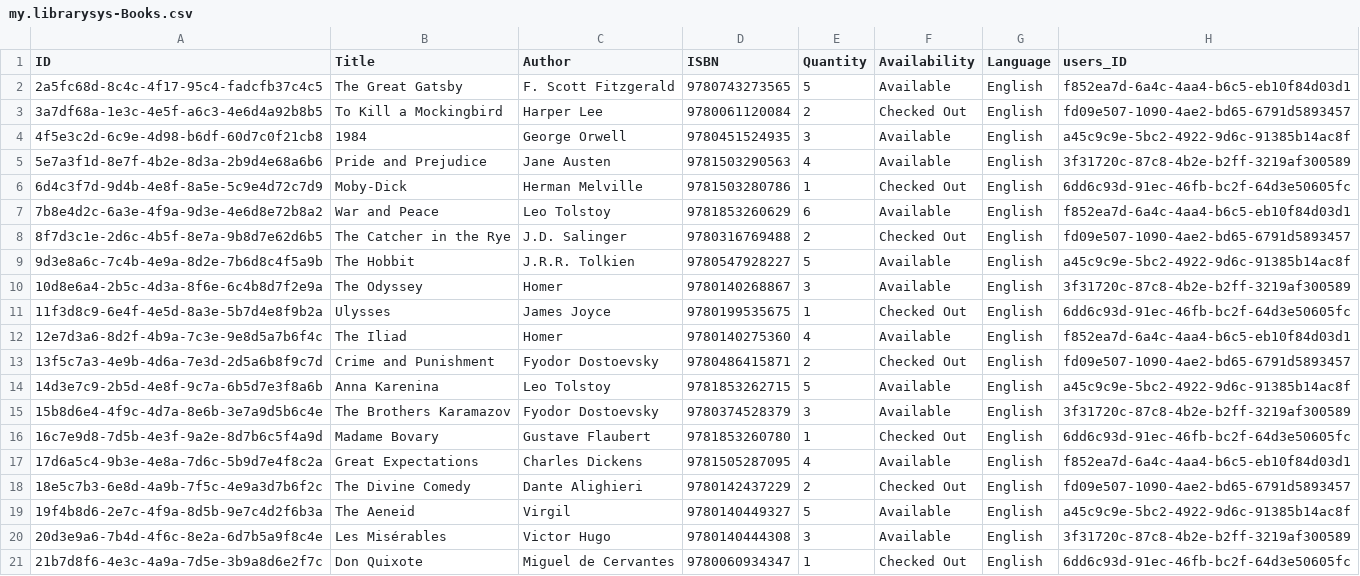
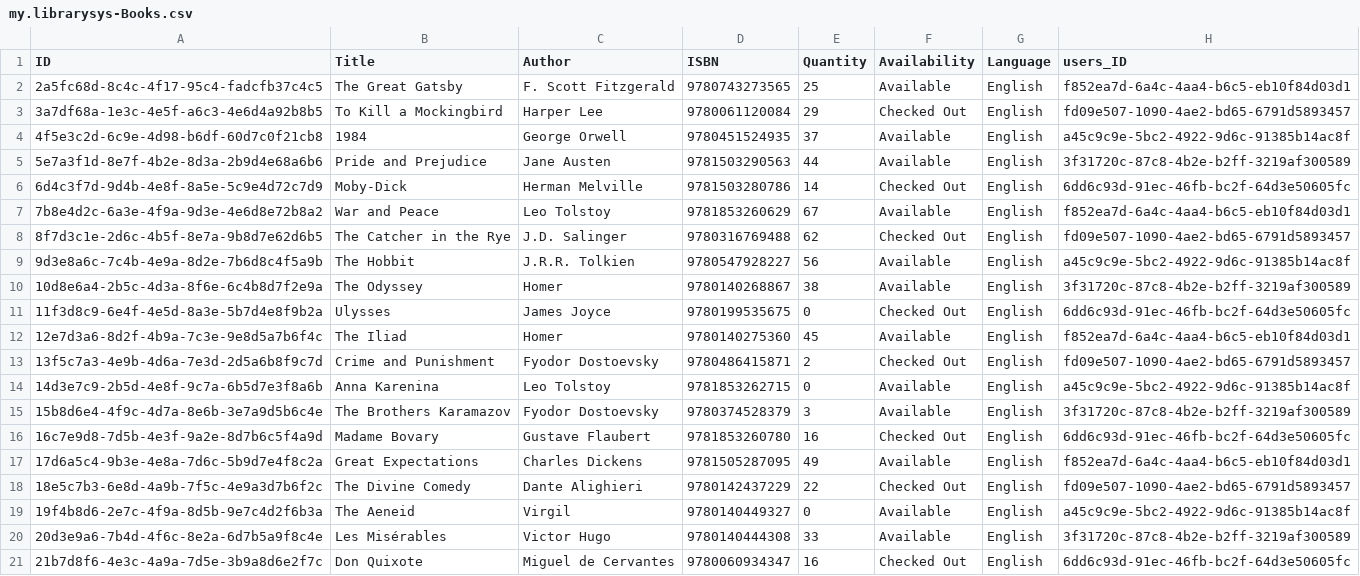
Before and after one commit to RAMESH-12062000/Central-Library-System, a CSV file: db/data/my.librarysys-Books.csv, drawn as a sheet.

```diff
--- a/db/data/my.librarysys-Books.csv
+++ b/db/data/my.librarysys-Books.csv
@@ -1,21 +1,21 @@
 ID,Title,Author,ISBN,Quantity,Availability,Language,users_ID
-2a5fc68d-8c4c-4f17-95c4-fadcfb37c4c5,The Great Gatsby,F. Scott Fitzgerald,9780743273565,5,Available,English,f852ea7d-6a4c-4aa4-b6c5-eb10f84d03d1
-3a7df68a-1e3c-4e5f-a6c3-4e6d4a92b8b5,To Kill a Mockingbird,Harper Lee,9780061120084,2,Checked Out,English,fd09e507-1090-4ae2-bd65-6791d5893457
-4f5e3c2d-6c9e-4d98-b6df-60d7c0f21cb8,1984,George Orwell,9780451524935,3,Available,English,a45c9c9e-5bc2-4922-9d6c-91385b14ac8f
-5e7a3f1d-8e7f-4b2e-8d3a-2b9d4e68a6b6,Pride and Prejudice,Jane Austen,9781503290563,4,Available,English,3f31720c-87c8-4b2e-b2ff-3219af300589
-6d4c3f7d-9d4b-4e8f-8a5e-5c9e4d72c7d9,Moby-Dick,Herman Melville,9781503280786,1,Checked Out,English,6dd6c93d-91ec-46fb-bc2f-64d3e50605fc
-7b8e4d2c-6a3e-4f9a-9d3e-4e6d8e72b8a2,War and Peace,Leo Tolstoy,9781853260629,6,Available,English,f852ea7d-6a4c-4aa4-b6c5-eb10f84d03d1
-8f7d3c1e-2d6c-4b5f-8e7a-9b8d7e62d6b5,The Catcher in the Rye,J.D. Salinger,9780316769488,2,Checked Out,English,fd09e507-1090-4ae2-bd65-6791d5893457
-9d3e8a6c-7c4b-4e9a-8d2e-7b6d8c4f5a9b,The Hobbit,J.R.R. Tolkien,9780547928227,5,Available,English,a45c9c9e-5bc2-4922-9d6c-91385b14ac8f
-10d8e6a4-2b5c-4d3a-8f6e-6c4b8d7f2e9a,The Odyssey,Homer,9780140268867,3,Available,English,3f31720c-87c8-4b2e-b2ff-3219af300589
-11f3d8c9-6e4f-4e5d-8a3e-5b7d4e8f9b2a,Ulysses,James Joyce,9780199535675,1,Checked Out,English,6dd6c93d-91ec-46fb-bc2f-64d3e50605fc
-12e7d3a6-8d2f-4b9a-7c3e-9e8d5a7b6f4c,The Iliad,Homer,9780140275360,4,Available,English,f852ea7d-6a4c-4aa4-b6c5-eb10f84d03d1
+2a5fc68d-8c4c-4f17-95c4-fadcfb37c4c5,The Great Gatsby,F. Scott Fitzgerald,9780743273565,25,Available,English,f852ea7d-6a4c-4aa4-b6c5-eb10f84d03d1
+3a7df68a-1e3c-4e5f-a6c3-4e6d4a92b8b5,To Kill a Mockingbird,Harper Lee,9780061120084,29,Checked Out,English,fd09e507-1090-4ae2-bd65-6791d5893457
+4f5e3c2d-6c9e-4d98-b6df-60d7c0f21cb8,1984,George Orwell,9780451524935,37,Available,English,a45c9c9e-5bc2-4922-9d6c-91385b14ac8f
+5e7a3f1d-8e7f-4b2e-8d3a-2b9d4e68a6b6,Pride and Prejudice,Jane Austen,9781503290563,44,Available,English,3f31720c-87c8-4b2e-b2ff-3219af300589
+6d4c3f7d-9d4b-4e8f-8a5e-5c9e4d72c7d9,Moby-Dick,Herman Melville,9781503280786,14,Checked Out,English,6dd6c93d-91ec-46fb-bc2f-64d3e50605fc
+7b8e4d2c-6a3e-4f9a-9d3e-4e6d8e72b8a2,War and Peace,Leo Tolstoy,9781853260629,67,Available,English,f852ea7d-6a4c-4aa4-b6c5-eb10f84d03d1
+8f7d3c1e-2d6c-4b5f-8e7a-9b8d7e62d6b5,The Catcher in the Rye,J.D. Salinger,9780316769488,62,Checked Out,English,fd09e507-1090-4ae2-bd65-6791d5893457
+9d3e8a6c-7c4b-4e9a-8d2e-7b6d8c4f5a9b,The Hobbit,J.R.R. Tolkien,9780547928227,56,Available,English,a45c9c9e-5bc2-4922-9d6c-91385b14ac8f
+10d8e6a4-2b5c-4d3a-8f6e-6c4b8d7f2e9a,The Odyssey,Homer,9780140268867,38,Available,English,3f31720c-87c8-4b2e-b2ff-3219af300589
+11f3d8c9-6e4f-4e5d-8a3e-5b7d4e8f9b2a,Ulysses,James Joyce,9780199535675,0,Checked Out,English,6dd6c93d-91ec-46fb-bc2f-64d3e50605fc
+12e7d3a6-8d2f-4b9a-7c3e-9e8d5a7b6f4c,The Iliad,Homer,9780140275360,45,Available,English,f852ea7d-6a4c-4aa4-b6c5-eb10f84d03d1
 13f5c7a3-4e9b-4d6a-7e3d-2d5a6b8f9c7d,Crime and Punishment,Fyodor Dostoevsky,9780486415871,2,Checked Out,English,fd09e507-1090-4ae2-bd65-6791d5893457
-14d3e7c9-2b5d-4e8f-9c7a-6b5d7e3f8a6b,Anna Karenina,Leo Tolstoy,9781853262715,5,Available,English,a45c9c9e-5bc2-4922-9d6c-91385b14ac8f
+14d3e7c9-2b5d-4e8f-9c7a-6b5d7e3f8a6b,Anna Karenina,Leo Tolstoy,9781853262715,0,Available,English,a45c9c9e-5bc2-4922-9d6c-91385b14ac8f
 15b8d6e4-4f9c-4d7a-8e6b-3e7a9d5b6c4e,The Brothers Karamazov,Fyodor Dostoevsky,9780374528379,3,Available,English,3f31720c-87c8-4b2e-b2ff-3219af300589
-16c7e9d8-7d5b-4e3f-9a2e-8d7b6c5f4a9d,Madame Bovary,Gustave Flaubert,9781853260780,1,Checked Out,English,6dd6c93d-91ec-46fb-bc2f-64d3e50605fc
-17d6a5c4-9b3e-4e8a-7d6c-5b9d7e4f8c2a,Great Expectations,Charles Dickens,9781505287095,4,Available,English,f852ea7d-6a4c-4aa4-b6c5-eb10f84d03d1
-18e5c7b3-6e8d-4a9b-7f5c-4e9a3d7b6f2c,The Divine Comedy,Dante Alighieri,9780142437229,2,Checked Out,English,fd09e507-1090-4ae2-bd65-6791d5893457
-19f4b8d6-2e7c-4f9a-8d5b-9e7c4d2f6b3a,The Aeneid,Virgil,9780140449327,5,Available,English,a45c9c9e-5bc2-4922-9d6c-91385b14ac8f
-20d3e9a6-7b4d-4f6c-8e2a-6d7b5a9f8c4e,Les Misérables,Victor Hugo,9780140444308,3,Available,English,3f31720c-87c8-4b2e-b2ff-3219af300589
-21b7d8f6-4e3c-4a9a-7d5e-3b9a8d6e2f7c,Don Quixote,Miguel de Cervantes,9780060934347,1,Checked Out,English,6dd6c93d-91ec-46fb-bc2f-64d3e50605fc
+16c7e9d8-7d5b-4e3f-9a2e-8d7b6c5f4a9d,Madame Bovary,Gustave Flaubert,9781853260780,16,Checked Out,English,6dd6c93d-91ec-46fb-bc2f-64d3e50605fc
+17d6a5c4-9b3e-4e8a-7d6c-5b9d7e4f8c2a,Great Expectations,Charles Dickens,9781505287095,49,Available,English,f852ea7d-6a4c-4aa4-b6c5-eb10f84d03d1
+18e5c7b3-6e8d-4a9b-7f5c-4e9a3d7b6f2c,The Divine Comedy,Dante Alighieri,9780142437229,22,Checked Out,English,fd09e507-1090-4ae2-bd65-6791d5893457
+19f4b8d6-2e7c-4f9a-8d5b-9e7c4d2f6b3a,The Aeneid,Virgil,9780140449327,0,Available,English,a45c9c9e-5bc2-4922-9d6c-91385b14ac8f
+20d3e9a6-7b4d-4f6c-8e2a-6d7b5a9f8c4e,Les Misérables,Victor Hugo,9780140444308,33,Available,English,3f31720c-87c8-4b2e-b2ff-3219af300589
+21b7d8f6-4e3c-4a9a-7d5e-3b9a8d6e2f7c,Don Quixote,Miguel de Cervantes,9780060934347,16,Checked Out,English,6dd6c93d-91ec-46fb-bc2f-64d3e50605fc
```
Also changed, not shown: 11 other files.
